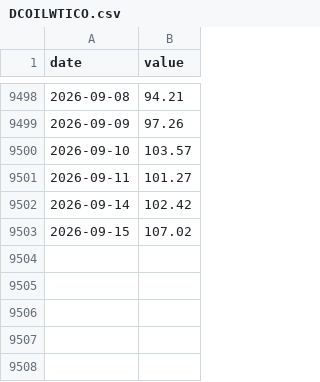
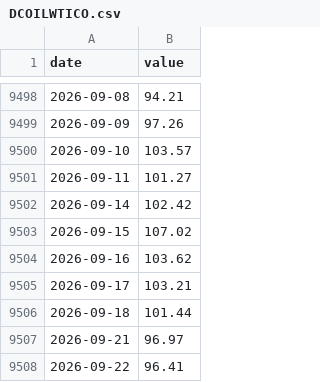
Before and after one commit to matsutoushi/nk225-option-site, a CSV file: data/fred_cache/DCOILWTICO.csv, drawn as a sheet; only a part is shown, gaps mark what is left out.

```diff
--- a/data/fred_cache/DCOILWTICO.csv
+++ b/data/fred_cache/DCOILWTICO.csv
@@ -9503 +9503,6 @@ date,value
 2026-09-15,107.02
+2026-09-16,103.62
+2026-09-17,103.21
+2026-09-18,101.44
+2026-09-21,96.97
+2026-09-22,96.41
```
Also changed, not shown: data/fred_cache/DGS10.csv, data/fred_cache/STLFSI4.csv, 21 other files.
